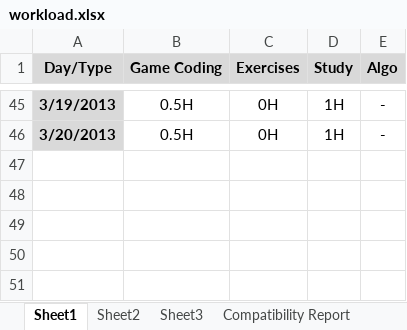
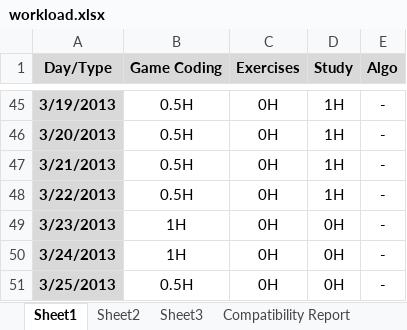
Before and after one commit to BSJThomachot/practice, an Excel workbook: workload.xlsx, sheet Sheet1, drawn as a sheet; only a part is shown, gaps mark what is left out; values as stored, in another font and other column widths than the file's, no borders; the diff names each change by its address in the sheet, - before the commit and + after, or states it on an @@ line.

Commit message:
COmmiting workload

```diff
--- a/workload.xlsx (sheet Sheet1)
+++ b/workload.xlsx (sheet Sheet1)
+row 47: 3/21/2013 | 0.5H | 0H | 1H | -
+row 48: 3/22/2013 | 0.5H | 0H | 1H | -
+row 49: 3/23/2013 | 1H | 0H | 0H | -
+row 50: 3/24/2013 | 1H | 0H | 0H | -
+row 51: 3/25/2013 | 0.5H | 0H | 0H | -
```
